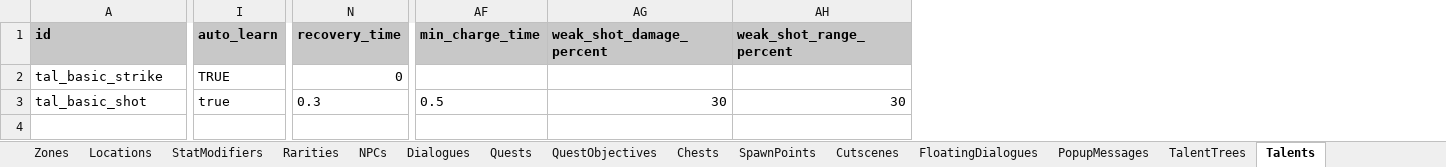
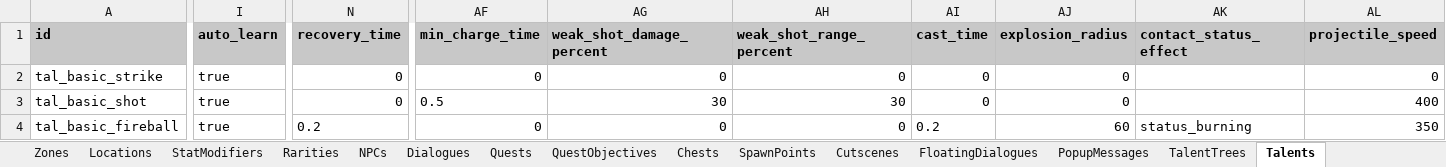
Before and after one commit to MatousHruska/MobileTestia, an Excel workbook: databases/TesiaDatabase.xlsm, sheet Talents, drawn as a sheet; only a part is shown, gaps mark what is left out; values as stored, in another font and other column widths than the file's, no borders; rows hold the shown columns only; the diff names each change by its address in the sheet, - before the commit and + after, or states it on an @@ line.

```diff
--- a/databases/TesiaDatabase.xlsm (sheet Talents)
+++ b/databases/TesiaDatabase.xlsm (sheet Talents)
+column AI (cast_time), rows 2-3: 0 | 0
+column AJ (explosion_radius), rows 2-3: 0 | 0
+column AK (contact_status_effect), empty
+column AL (projectile_speed), rows 2-3: 0 | 400
-I2 (auto_learn): TRUE
+I2 (auto_learn): true
-AF2 (min_charge_time): (empty)
+AF2 (min_charge_time): 0
-AG2 (weak_shot_damage_percent): (empty)
+AG2 (weak_shot_damage_percent): 0
-AH2 (weak_shot_range_percent): (empty)
+AH2 (weak_shot_range_percent): 0
-N3 (recovery_time): 0.3
+N3 (recovery_time): 0
+row 4: tal_basic_fireball | true | 0.2 | 0 | 0 | 0 | 0.2 | 60 | status_burning | 350
```
Also changed, not shown: sheet StatusEffects, 5 other files.
